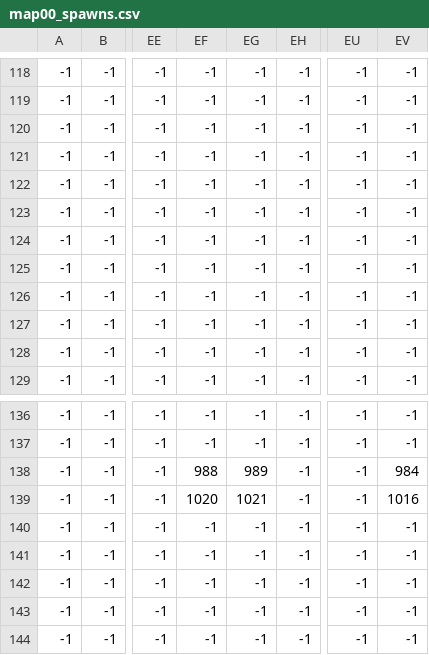
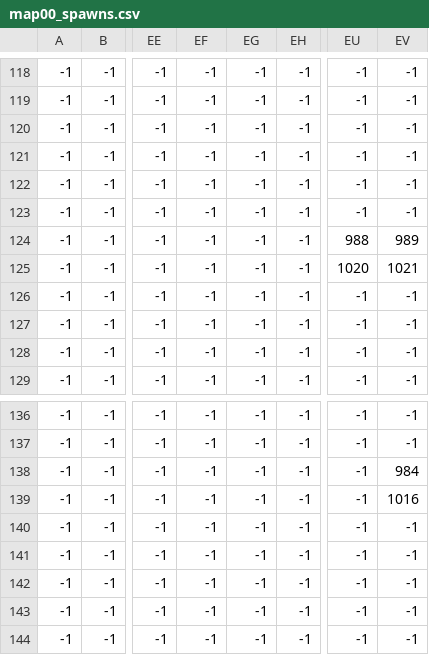
Before and after one commit to helpcomputer/nydd, a CSV file: src/assets/map00_spawns.csv, drawn as a sheet; only a part is shown, gaps mark what is left out; the diff names each change by its address in the sheet, - before the commit and + after, or states it on an @@ line.

```diff
--- a/src/assets/map00_spawns.csv
+++ b/src/assets/map00_spawns.csv
-EU124: -1
+EU124: 988
-EV124: -1
+EV124: 989
-EU125: -1
+EU125: 1020
-EV125: -1
+EV125: 1021
-EF138: 988
+EF138: -1
-EG138: 989
+EG138: -1
-EF139: 1020
+EF139: -1
-EG139: 1021
+EG139: -1
```
Also changed, not shown: src/assets/map00_tiles.csv, 3 other files.
